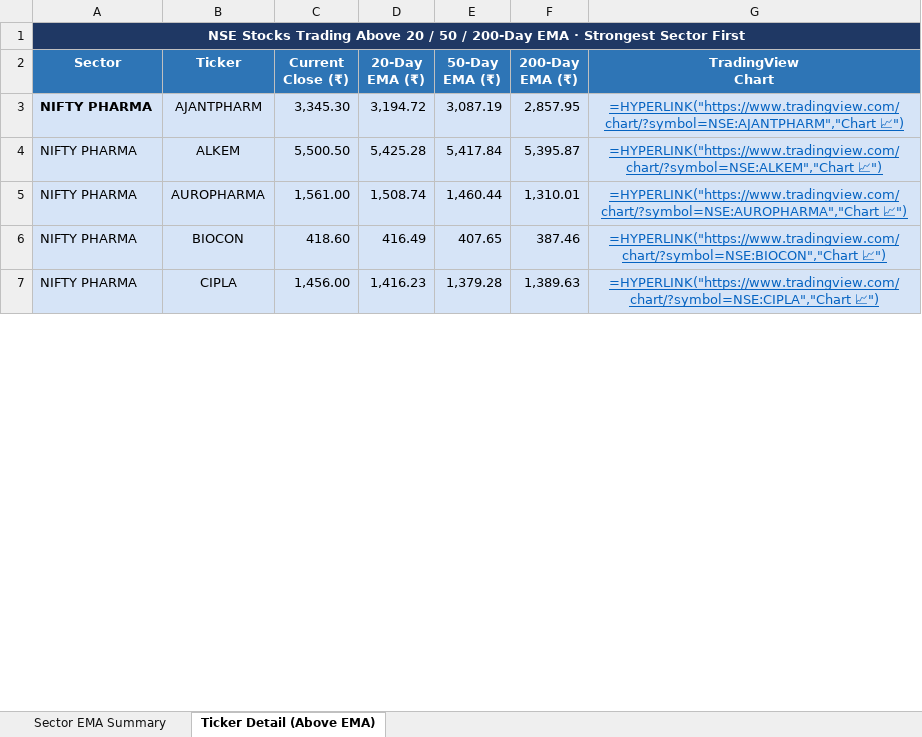
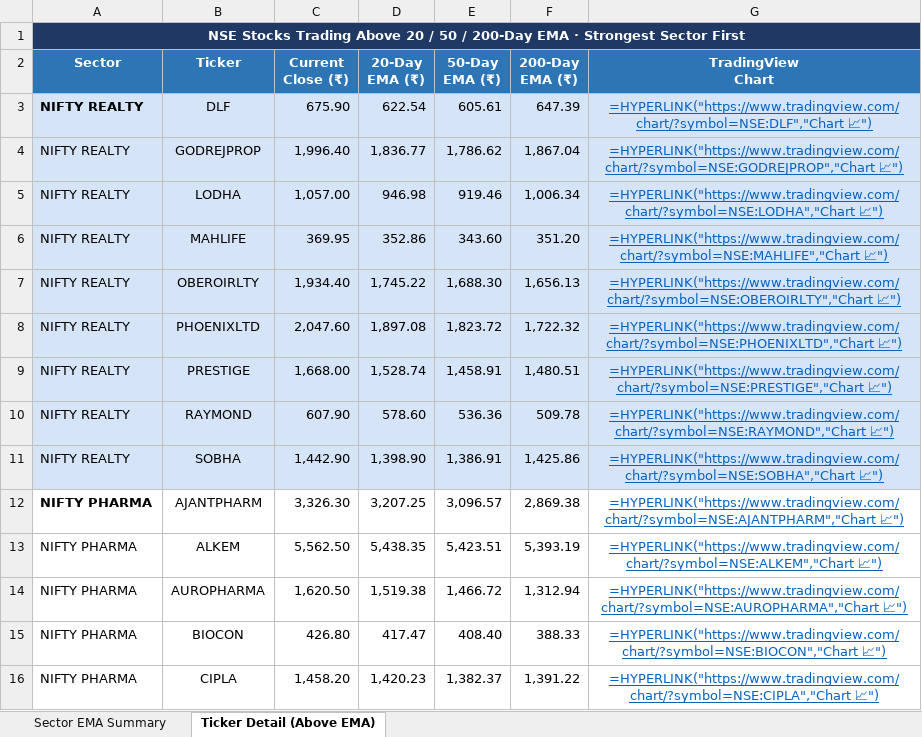
Before and after one commit to nikunj2021/EMA-Screener-, an Excel workbook: Report/EMAReport/Sectoral_EMA_Analysis.xlsx, sheet Ticker Detail (Above EMA), drawn as a sheet; only a part is shown; values as stored, in another font and other column widths than the file's, no borders; formulas without a stored value are shown as written; addresses are those after the commit; the diff covers the shown part only; the diff names each change by its address in the sheet, - before the commit and + after, or states it on an @@ line.

```diff
--- a/Report/EMAReport/Sectoral_EMA_Analysis.xlsx (sheet Ticker Detail (Above EMA))
+++ b/Report/EMAReport/Sectoral_EMA_Analysis.xlsx (sheet Ticker Detail (Above EMA))
+row 3: NIFTY REALTY | DLF | 675.90 | 622.54 | 605.61 | 647.39 | =HYPERLINK("https://www.tradingview.com/chart/?symbol=NSE:DLF","Chart 📈")
+row 4: NIFTY REALTY | GODREJPROP | 1,996.40 | 1,836.77 | 1,786.62 | 1,867.04 | =HYPERLINK("https://www.tradingview.com/chart/?symbol=NSE:GODREJPROP","Chart 📈")
+row 5: NIFTY REALTY | LODHA | 1,057.00 | 946.98 | 919.46 | 1,006.34 | =HYPERLINK("https://www.tradingview.com/chart/?symbol=NSE:LODHA","Chart 📈")
+row 6: NIFTY REALTY | MAHLIFE | 369.95 | 352.86 | 343.60 | 351.20 | =HYPERLINK("https://www.tradingview.com/chart/?symbol=NSE:MAHLIFE","Chart 📈")
+row 7: NIFTY REALTY | OBEROIRLTY | 1,934.40 | 1,745.22 | 1,688.30 | 1,656.13 | =HYPERLINK("https://www.tradingview.com/chart/?symbol=NSE:OBEROIRLTY","Chart 📈")
+row 8: NIFTY REALTY | PHOENIXLTD | 2,047.60 | 1,897.08 | 1,823.72 | 1,722.32 | =HYPERLINK("https://www.tradingview.com/chart/?symbol=NSE:PHOENIXLTD","Chart 📈")
+row 9: NIFTY REALTY | PRESTIGE | 1,668.00 | 1,528.74 | 1,458.91 | 1,480.51 | =HYPERLINK("https://www.tradingview.com/chart/?symbol=NSE:PRESTIGE","Chart 📈")
+row 10: NIFTY REALTY | RAYMOND | 607.90 | 578.60 | 536.36 | 509.78 | =HYPERLINK("https://www.tradingview.com/chart/?symbol=NSE:RAYMOND","Chart 📈")
+row 11: NIFTY REALTY | SOBHA | 1,442.90 | 1,398.90 | 1,386.91 | 1,425.86 | =HYPERLINK("https://www.tradingview.com/chart/?symbol=NSE:SOBHA","Chart 📈")
-A12:G16 fill: #D6E4F7
+A12:G16 fill: none
-C12 (Current Close (₹)): 3,345.30
+C12 (Current Close (₹)): 3,326.30
-D12 (20-Day EMA (₹)): 3,194.72
+D12 (20-Day EMA (₹)): 3,207.25
-E12 (50-Day EMA (₹)): 3,087.19
+E12 (50-Day EMA (₹)): 3,096.57
-F12 (200-Day EMA (₹)): 2,857.95
+F12 (200-Day EMA (₹)): 2,869.38
-C13 (Current Close (₹)): 5,500.50
+C13 (Current Close (₹)): 5,562.50
-D13 (20-Day EMA (₹)): 5,425.28
+D13 (20-Day EMA (₹)): 5,438.35
-E13 (50-Day EMA (₹)): 5,417.84
+E13 (50-Day EMA (₹)): 5,423.51
-F13 (200-Day EMA (₹)): 5,395.87
+F13 (200-Day EMA (₹)): 5,393.19
-C14 (Current Close (₹)): 1,561.00
+C14 (Current Close (₹)): 1,620.50
-D14 (20-Day EMA (₹)): 1,508.74
+D14 (20-Day EMA (₹)): 1,519.38
-E14 (50-Day EMA (₹)): 1,460.44
+E14 (50-Day EMA (₹)): 1,466.72
-F14 (200-Day EMA (₹)): 1,310.01
+F14 (200-Day EMA (₹)): 1,312.94
-C15 (Current Close (₹)): 418.60
+C15 (Current Close (₹)): 426.80
-D15 (20-Day EMA (₹)): 416.49
+D15 (20-Day EMA (₹)): 417.47
-E15 (50-Day EMA (₹)): 407.65
+E15 (50-Day EMA (₹)): 408.40
-F15 (200-Day EMA (₹)): 387.46
+F15 (200-Day EMA (₹)): 388.33
-C16 (Current Close (₹)): 1,456.00
+C16 (Current Close (₹)): 1,458.20
-D16 (20-Day EMA (₹)): 1,416.23
+D16 (20-Day EMA (₹)): 1,420.23
-E16 (50-Day EMA (₹)): 1,379.28
+E16 (50-Day EMA (₹)): 1,382.37
-F16 (200-Day EMA (₹)): 1,389.63
+F16 (200-Day EMA (₹)): 1,391.22
```
Also changed, not shown: 15 added rows, 29 removed rows, 180 edited cells and cell formats elsewhere in this sheet, sheet Sector EMA Summary, Report/EMAReport/Micro_250_ema_breadth_history.xlsx, Report/EMAReport/nifty_500_ema_breadth.xlsx, 4 other files.
